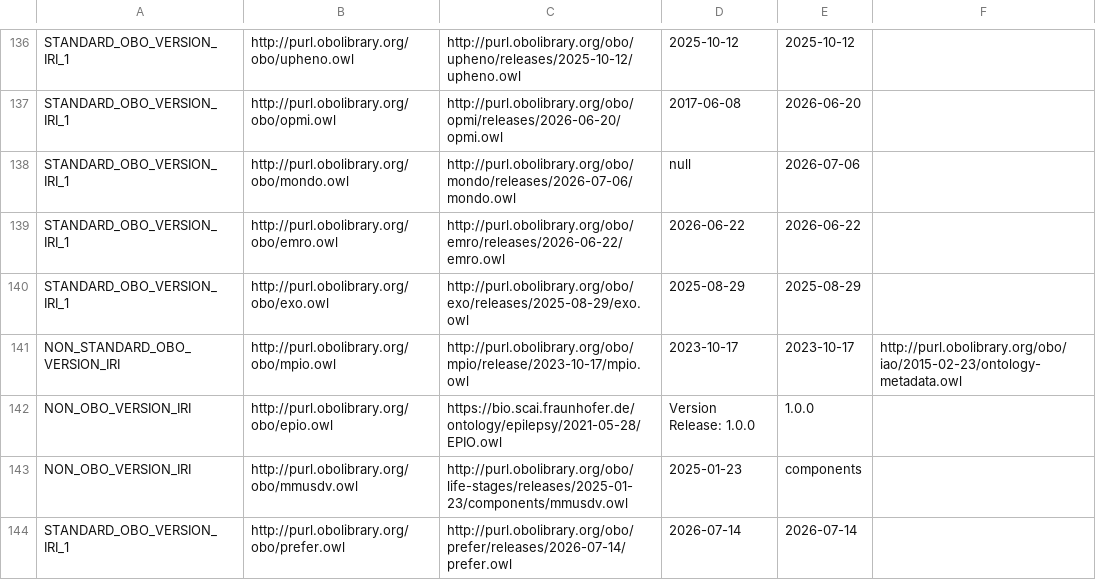
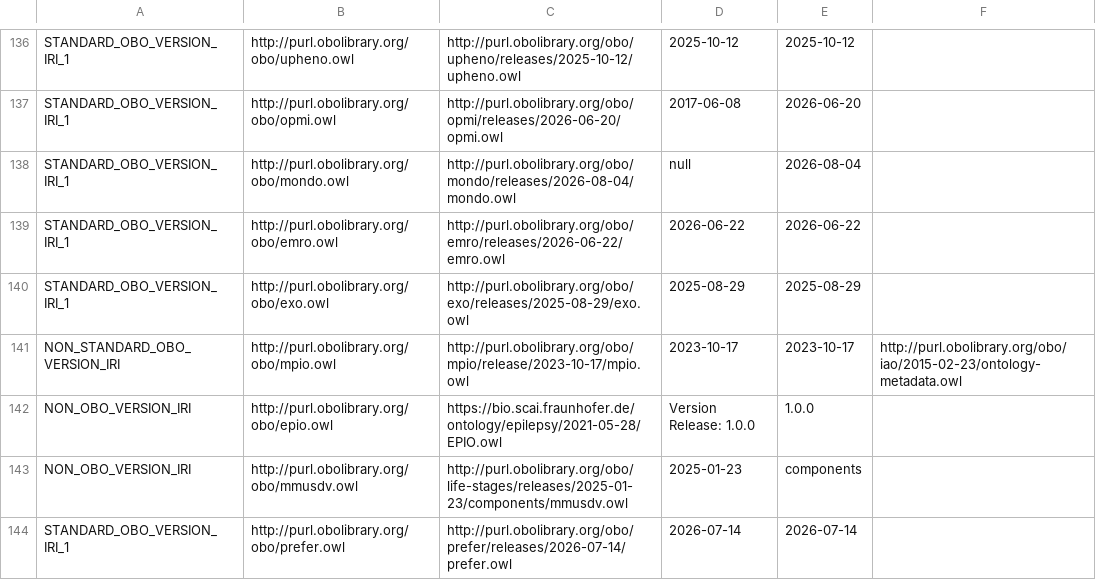
Before and after one commit to psiotwo/ontology-version-extractor, a CSV file: output.csv, drawn as a sheet; only a part is shown, gaps mark what is left out.

```diff
--- a/output.csv
+++ b/output.csv
@@ -137,3 +137,3 @@ STANDARD_OBO_VERSION_IRI_1,http://purl.obolibrary.org/obo/upheno.owl,http://purl
 STANDARD_OBO_VERSION_IRI_1,http://purl.obolibrary.org/obo/opmi.owl,http://purl.obolibrary.org/obo/opmi/releases/2026-06-20/opmi.owl,2017-06-08,2026-06-20,,
-STANDARD_OBO_VERSION_IRI_1,http://purl.obolibrary.org/obo/mondo.owl,http://purl.obolibrary.org/obo/mondo/releases/2026-07-06/mondo.owl,null,2026-07-06,,
+STANDARD_OBO_VERSION_IRI_1,http://purl.obolibrary.org/obo/mondo.owl,http://purl.obolibrary.org/obo/mondo/releases/2026-08-04/mondo.owl,null,2026-08-04,,
 STANDARD_OBO_VERSION_IRI_1,http://purl.obolibrary.org/obo/emro.owl,http://purl.obolibrary.org/obo/emro/releases/2026-06-22/emro.owl,2026-06-22,2026-06-22,,
```
Also changed, not shown: 2 other files.
